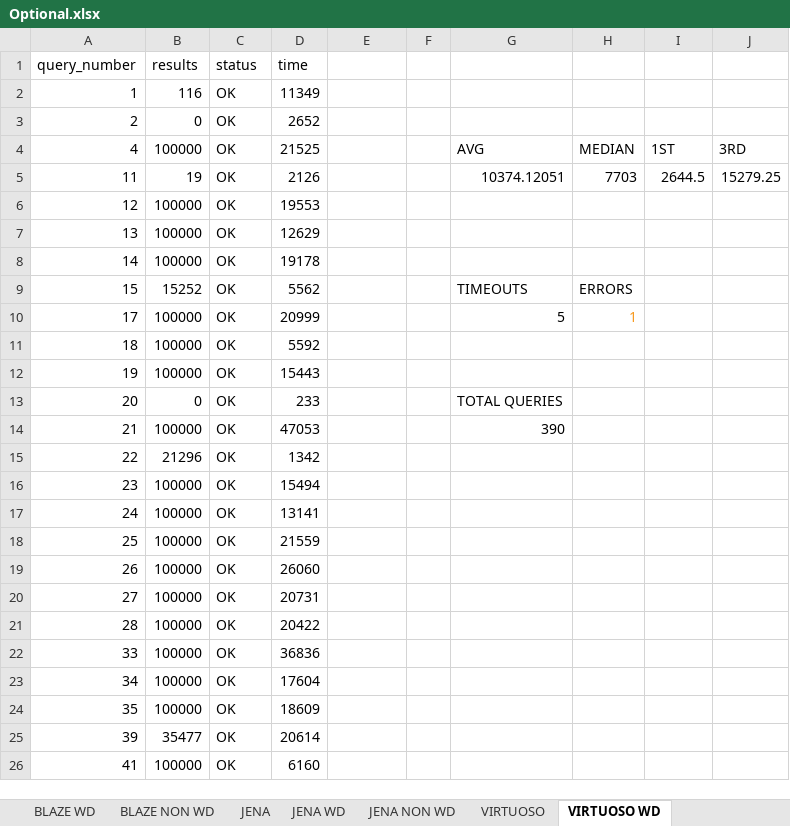
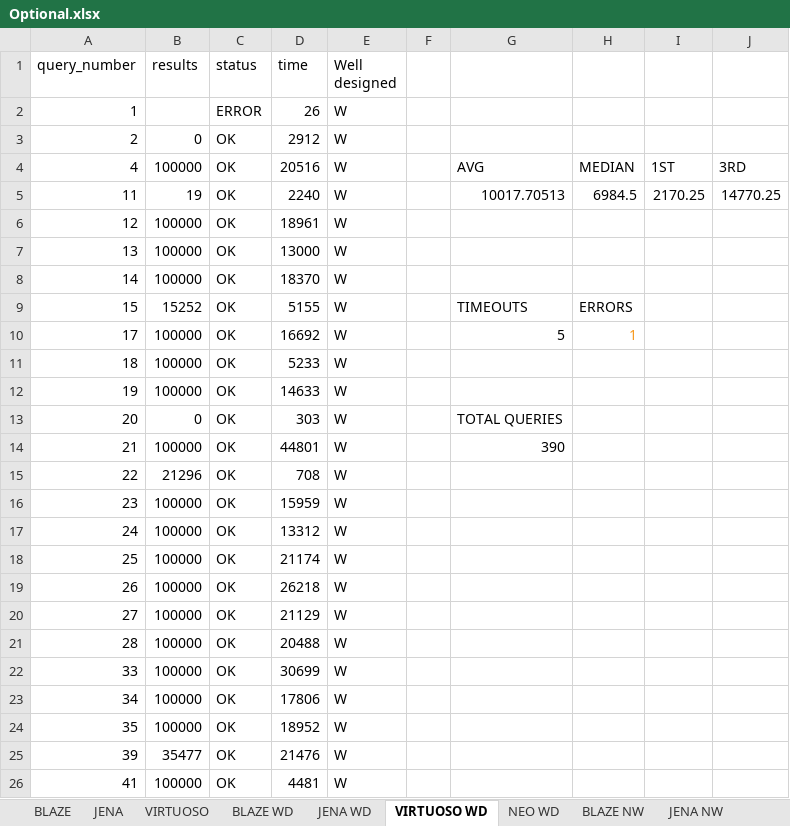
Before and after one commit to MillenniumDB/WDBench, an Excel workbook: Results/Optional.xlsx, sheet VIRTUOSO WD, drawn as a sheet; only a part is shown; values as stored, in another font and other column widths than the file's, no borders; charts and pictures not drawn; the diff covers the shown part only; the diff names each change by its address in the sheet, - before the commit and + after, or states it on an @@ line.

```diff
--- a/Results/Optional.xlsx (sheet VIRTUOSO WD)
+++ b/Results/Optional.xlsx (sheet VIRTUOSO WD)
-sheet tab: JENA NON WD
+sheet tab: JENA NW
-sheet tab: BLAZE NON WD
+sheet tab: BLAZE NW
@@ sheet tab order changed: BLAZE | JENA | VIRTUOSO | BLAZE WD | JENA WD | VIRTUOSO WD | NEO WD | BLAZE NW | JENA NW @@
-E1: (empty)
+E1: Well designed
-B2 (results): 116
+B2 (results): (empty)
-C2 (status): OK
+C2 (status): ERROR
-D2 (time): 11349
+D2 (time): 26
-E2:E26 (Well designed): (empty)
+E2:E26 (Well designed): W
-D3 (time): 2652
+D3 (time): 2912
-D4 (time): 21525
+D4 (time): 20516
-D5 (time): 2126
+D5 (time): 2240
-G5: 10374.12051
+G5: 10017.70513
-H5: 7703
+H5: 6984.5
-I5: 2644.5
+I5: 2170.25
-J5: 15279.25
+J5: 14770.25
-D6 (time): 19553
+D6 (time): 18961
-D7 (time): 12629
+D7 (time): 13000
-D8 (time): 19178
+D8 (time): 18370
-D9 (time): 5562
+D9 (time): 5155
-D10 (time): 20999
+D10 (time): 16692
-D11 (time): 5592
+D11 (time): 5233
-D12 (time): 15443
+D12 (time): 14633
-D13 (time): 233
+D13 (time): 303
-D14 (time): 47053
+D14 (time): 44801
-D15 (time): 1342
+D15 (time): 708
-D16 (time): 15494
+D16 (time): 15959
-D17 (time): 13141
+D17 (time): 13312
-D18 (time): 21559
+D18 (time): 21174
-D19 (time): 26060
+D19 (time): 26218
-D20 (time): 20731
+D20 (time): 21129
-D21 (time): 20422
+D21 (time): 20488
-D22 (time): 36836
+D22 (time): 30699
-D23 (time): 17604
+D23 (time): 17806
-D24 (time): 18609
+D24 (time): 18952
-D25 (time): 20614
+D25 (time): 21476
-D26 (time): 6160
+D26 (time): 4481
```
Also changed, not shown: 726 edited cells elsewhere in this sheet, sheet BLAZE WD, sheet JENA WD, sheet BLAZE, sheet VIRTUOSO, sheet JENA, sheet NEO WD, 2 more sheets, other sheet tabs, formulas that keep their value, charts or pictures, Results/Multiple BGP.xlsx, Results/Paths.xlsx, 4 other files.
